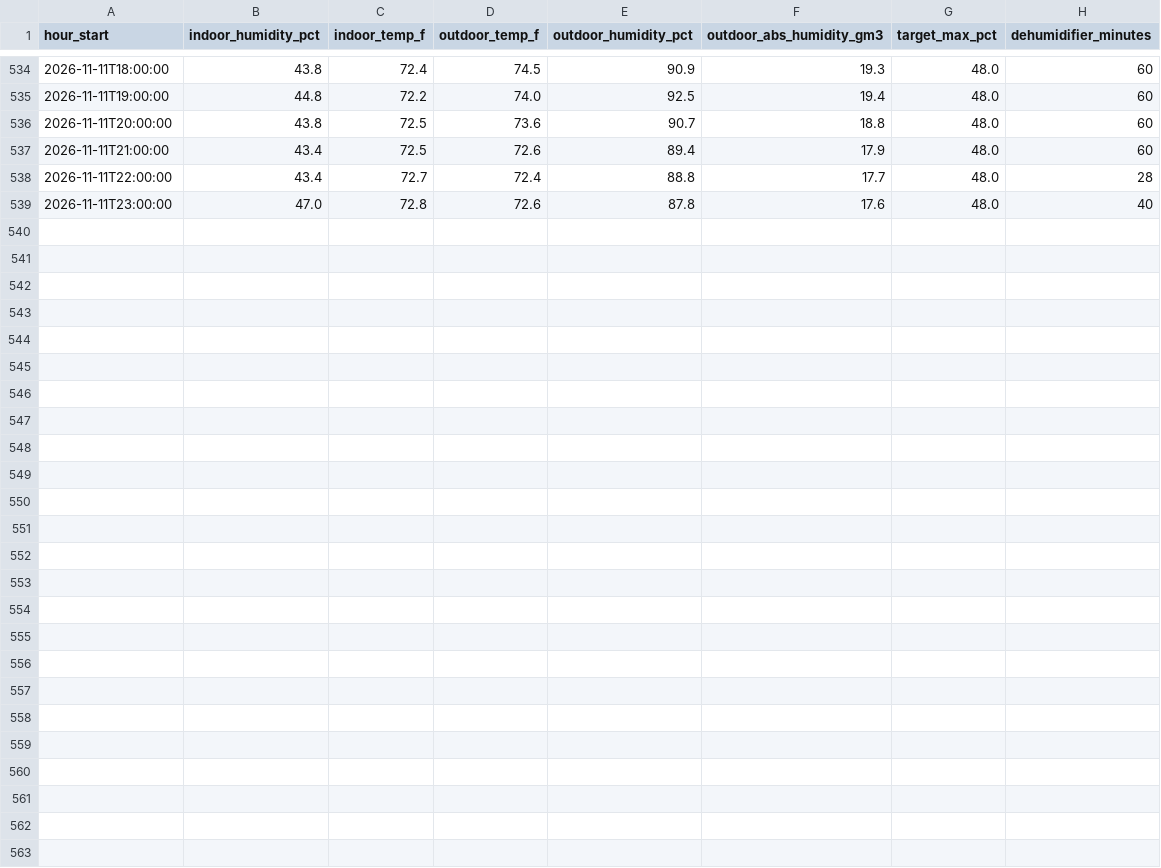
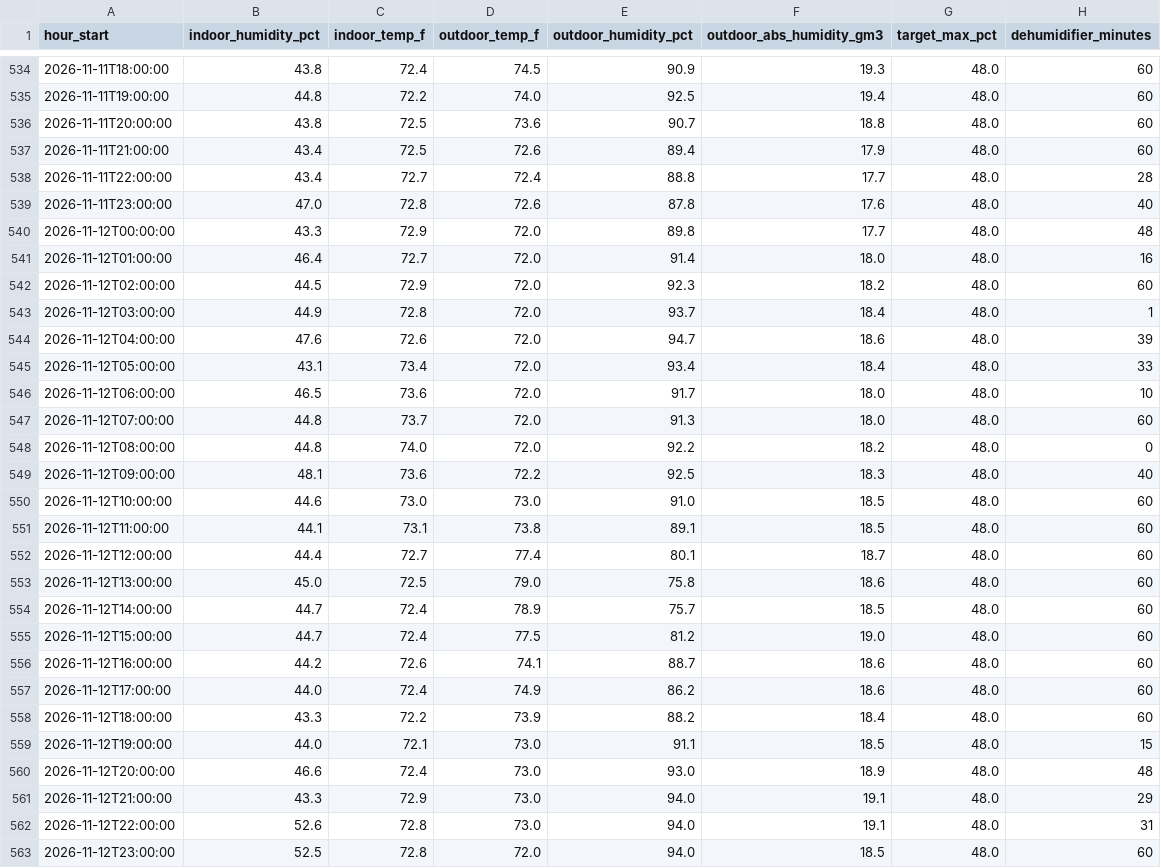
Before and after one commit to rcammerata/data-portfolio, a CSV file: docs/data/climate_hourly.csv, drawn as a sheet; only a part is shown, gaps mark what is left out; the diff names each change by its address in the sheet, - before the commit and + after, or states it on an @@ line.

Commit message:
Update data and reports (2026-11-16)

```diff
--- a/docs/data/climate_hourly.csv
+++ b/docs/data/climate_hourly.csv
+row 540: 2026-11-12T00:00:00 | 43.3 | 72.9 | 72.0 | 89.8 | 17.7 | 48.0 | 48
+row 541: 2026-11-12T01:00:00 | 46.4 | 72.7 | 72.0 | 91.4 | 18.0 | 48.0 | 16
+row 542: 2026-11-12T02:00:00 | 44.5 | 72.9 | 72.0 | 92.3 | 18.2 | 48.0 | 60
+row 543: 2026-11-12T03:00:00 | 44.9 | 72.8 | 72.0 | 93.7 | 18.4 | 48.0 | 1
+row 544: 2026-11-12T04:00:00 | 47.6 | 72.6 | 72.0 | 94.7 | 18.6 | 48.0 | 39
+row 545: 2026-11-12T05:00:00 | 43.1 | 73.4 | 72.0 | 93.4 | 18.4 | 48.0 | 33
+row 546: 2026-11-12T06:00:00 | 46.5 | 73.6 | 72.0 | 91.7 | 18.0 | 48.0 | 10
+row 547: 2026-11-12T07:00:00 | 44.8 | 73.7 | 72.0 | 91.3 | 18.0 | 48.0 | 60
+row 548: 2026-11-12T08:00:00 | 44.8 | 74.0 | 72.0 | 92.2 | 18.2 | 48.0 | 0
+row 549: 2026-11-12T09:00:00 | 48.1 | 73.6 | 72.2 | 92.5 | 18.3 | 48.0 | 40
+row 550: 2026-11-12T10:00:00 | 44.6 | 73.0 | 73.0 | 91.0 | 18.5 | 48.0 | 60
+row 551: 2026-11-12T11:00:00 | 44.1 | 73.1 | 73.8 | 89.1 | 18.5 | 48.0 | 60
+row 552: 2026-11-12T12:00:00 | 44.4 | 72.7 | 77.4 | 80.1 | 18.7 | 48.0 | 60
+row 553: 2026-11-12T13:00:00 | 45.0 | 72.5 | 79.0 | 75.8 | 18.6 | 48.0 | 60
+row 554: 2026-11-12T14:00:00 | 44.7 | 72.4 | 78.9 | 75.7 | 18.5 | 48.0 | 60
+row 555: 2026-11-12T15:00:00 | 44.7 | 72.4 | 77.5 | 81.2 | 19.0 | 48.0 | 60
+row 556: 2026-11-12T16:00:00 | 44.2 | 72.6 | 74.1 | 88.7 | 18.6 | 48.0 | 60
+row 557: 2026-11-12T17:00:00 | 44.0 | 72.4 | 74.9 | 86.2 | 18.6 | 48.0 | 60
+row 558: 2026-11-12T18:00:00 | 43.3 | 72.2 | 73.9 | 88.2 | 18.4 | 48.0 | 60
+row 559: 2026-11-12T19:00:00 | 44.0 | 72.1 | 73.0 | 91.1 | 18.5 | 48.0 | 15
+row 560: 2026-11-12T20:00:00 | 46.6 | 72.4 | 73.0 | 93.0 | 18.9 | 48.0 | 48
+row 561: 2026-11-12T21:00:00 | 43.3 | 72.9 | 73.0 | 94.0 | 19.1 | 48.0 | 29
+row 562: 2026-11-12T22:00:00 | 52.6 | 72.8 | 73.0 | 94.0 | 19.1 | 48.0 | 31
+row 563: 2026-11-12T23:00:00 | 52.5 | 72.8 | 72.0 | 94.0 | 18.5 | 48.0 | 60
```
Also changed, not shown: docs/data/climate_daily.csv, 6 other files.
